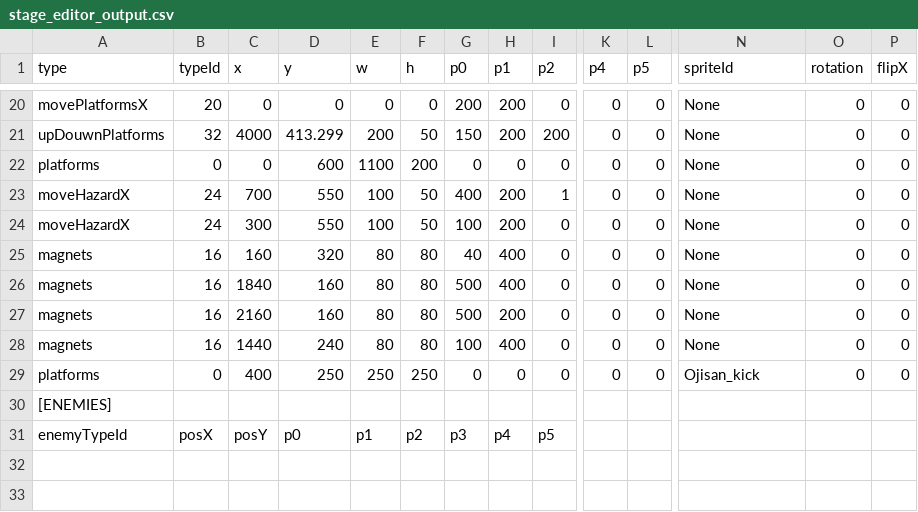
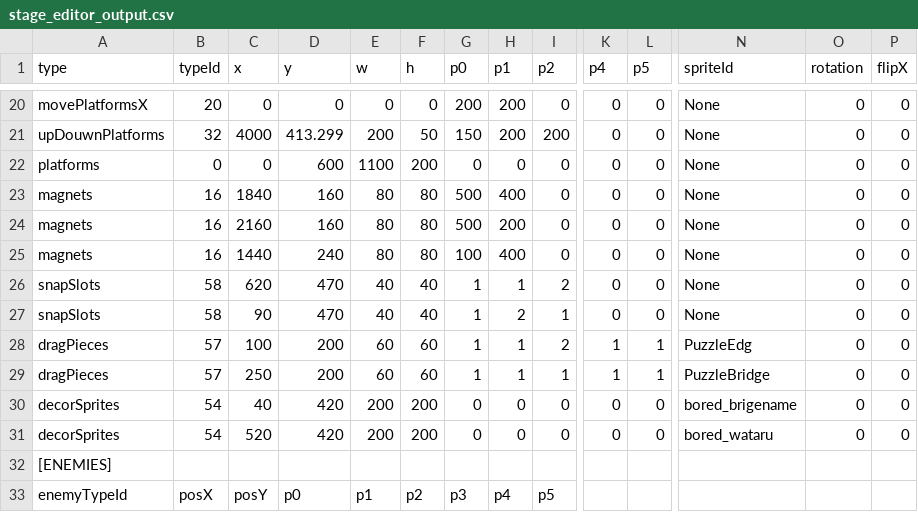
Before and after one commit to tahayuu/2Dgame_1_new, a CSV file: 2Dgame_1/data/stages/stage_editor_output.csv, drawn as a sheet; only a part is shown, gaps mark what is left out; removed rows and columns are numbered as before the commit, all else as after; rows hold the shown columns only; the diff names each change by its address in the sheet, - before the commit and + after, or states it on an @@ line.

```diff
--- a/2Dgame_1/data/stages/stage_editor_output.csv
+++ b/2Dgame_1/data/stages/stage_editor_output.csv
-row 23: moveHazardX | 24 | 700 | 550 | 100 | 50 | 400 | 200 | 1 | 0 | 0 | None | 0 | 0
-row 24: moveHazardX | 24 | 300 | 550 | 100 | 50 | 100 | 200 | 0 | 0 | 0 | None | 0 | 0
-row 25: magnets | 16 | 160 | 320 | 80 | 80 | 40 | 400 | 0 | 0 | 0 | None | 0 | 0
+row 26: snapSlots | 58 | 620 | 470 | 40 | 40 | 1 | 1 | 2 | 0 | 0 | None | 0 | 0
+row 27: snapSlots | 58 | 90 | 470 | 40 | 40 | 1 | 2 | 1 | 0 | 0 | None | 0 | 0
+row 28: dragPieces | 57 | 100 | 200 | 60 | 60 | 1 | 1 | 2 | 1 | 1 | PuzzleEdg | 0 | 0
+row 29: dragPieces | 57 | 250 | 200 | 60 | 60 | 1 | 1 | 1 | 1 | 1 | PuzzleBridge | 0 | 0
-A30 (type): platforms
+A30 (type): decorSprites
-B30 (typeId): 0
+B30 (typeId): 54
-C30 (x): 400
+C30 (x): 40
-D30 (y): 250
+D30 (y): 420
-E30 (w): 250
+E30 (w): 200
-F30 (h): 250
+F30 (h): 200
-N30 (spriteId): Ojisan_kick
+N30 (spriteId): bored_brigename
+row 31: decorSprites | 54 | 520 | 420 | 200 | 200 | 0 | 0 | 0 | 0 | 0 | bored_wataru | 0 | 0
```
Also changed, not shown: 2Dgame_1/data/stages/stage_edit_2.csv, 2Dgame_1/data/stages/stage_edit_3.csv, 36 other files.
